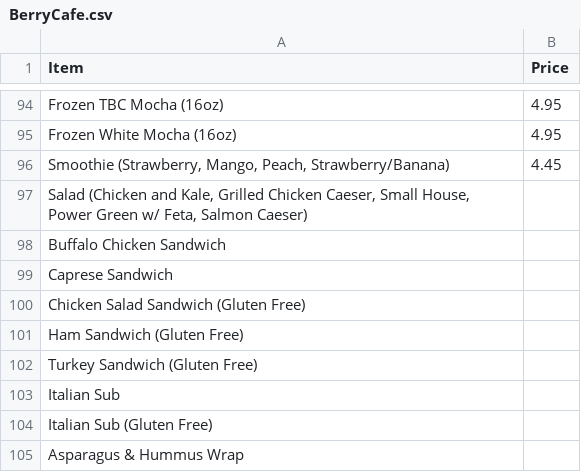
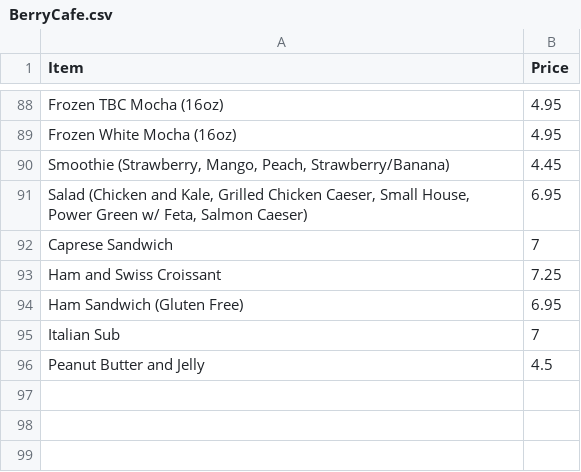
Before and after one commit to kubiteddie/meal-optimization, a CSV file: menuCSV/BerryCafe.csv, drawn as a sheet; only a part is shown, gaps mark what is left out; the diff covers the shown part only.

Commit message:
Filled in Berry prices

```diff
--- a/menuCSV/BerryCafe.csv
+++ b/menuCSV/BerryCafe.csv
@@ -96,10 +90,7 @@ Frozen White Mocha (16oz),4.95
 "Smoothie (Strawberry, Mango, Peach, Strawberry/Banana)",4.45
-"Salad (Chicken and Kale, Grilled Chicken Caeser, Small House, Power Green w/ Feta, Salmon Caeser)",
-Buffalo Chicken Sandwich,
-Caprese Sandwich,
-Chicken Salad Sandwich (Gluten Free),
-Ham Sandwich (Gluten Free),
-Turkey Sandwich (Gluten Free),
-Italian Sub,
-Italian Sub (Gluten Free),
-Asparagus & Hummus Wrap,
+"Salad (Chicken and Kale, Grilled Chicken Caeser, Small House, Power Green w/ Feta, Salmon Caeser)",6.95
+Caprese Sandwich,7
+Ham and Swiss Croissant,7.25
+Ham Sandwich (Gluten Free),6.95
+Italian Sub,7
+Peanut Butter and Jelly,4.5
```
Also changed, not shown: 1 added row, 7 removed rows and 9 edited cells elsewhere in this file.
